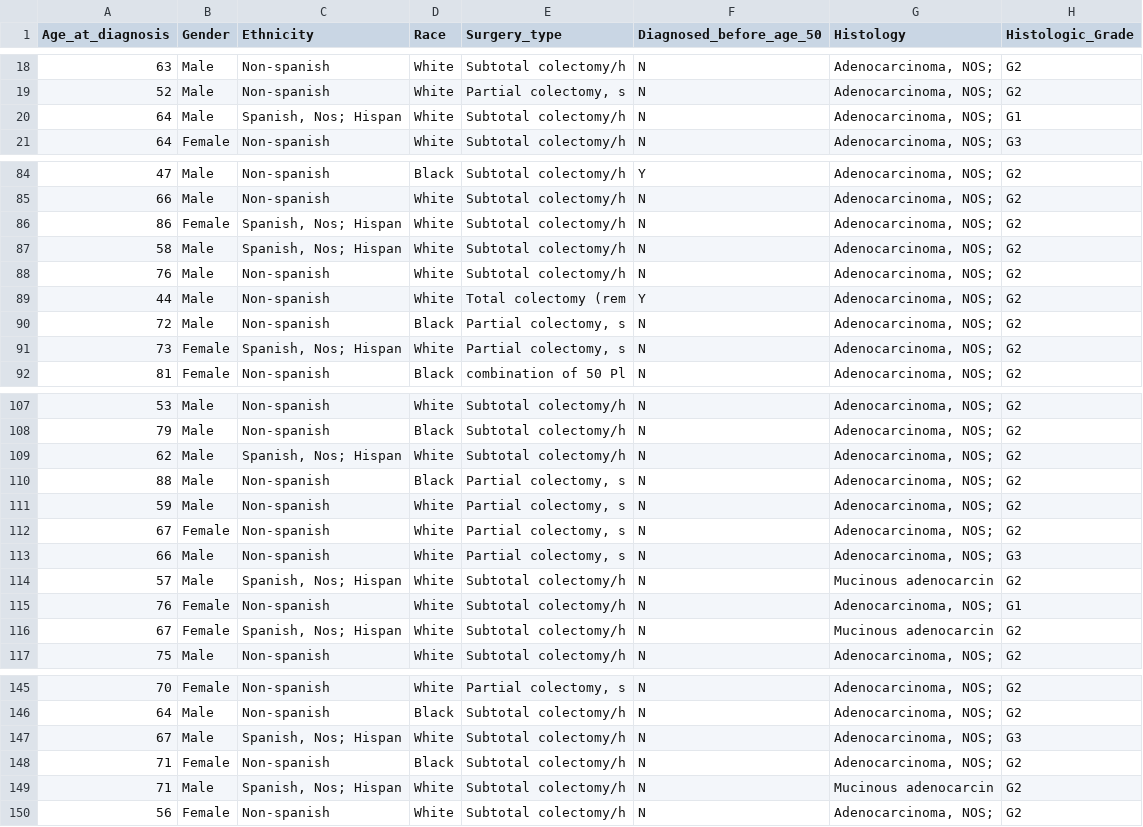
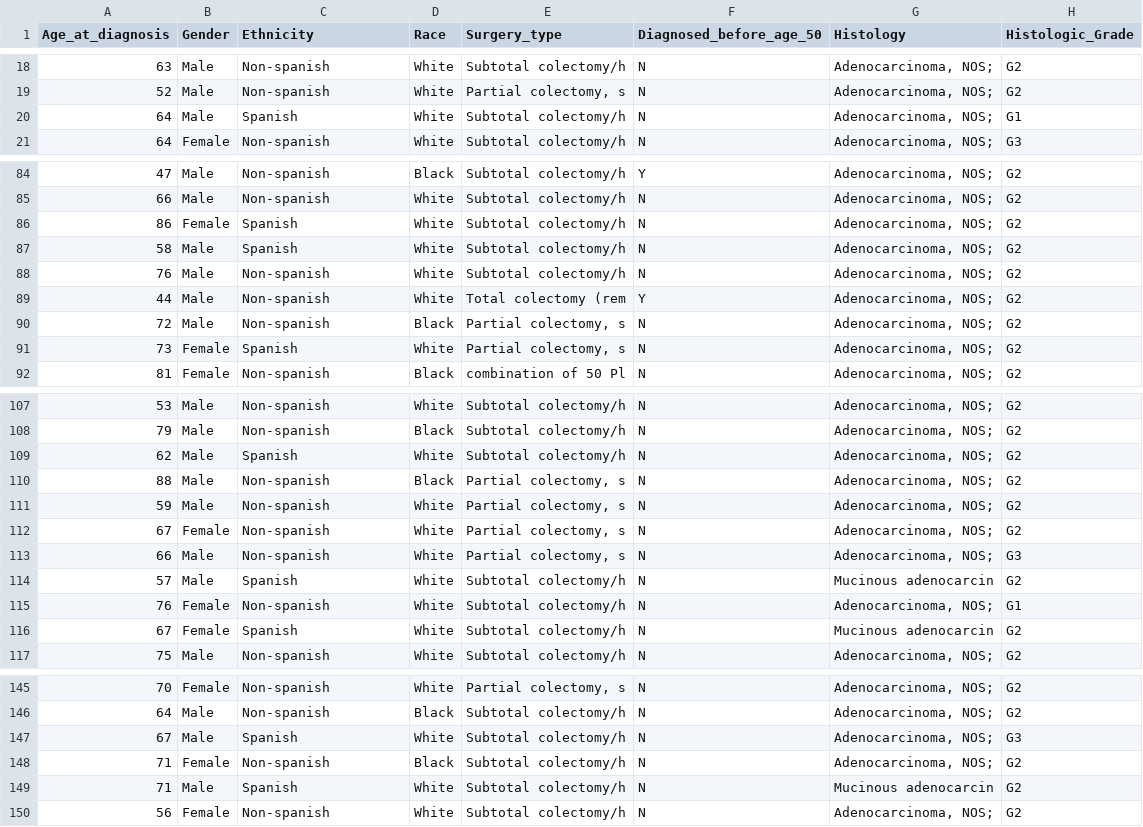
Before and after one commit to dmrey01/Project-3---group-1, a CSV file: cleaned_supplementary.csv, drawn as a sheet; only a part is shown, gaps mark what is left out; the diff covers the shown part only; the diff names each change by its address in the sheet, - before the commit and + after, or states it on an @@ line.

```diff
--- a/cleaned_supplementary.csv
+++ b/cleaned_supplementary.csv
-C20 (Ethnicity): Spanish, Nos; Hispan
+C20 (Ethnicity): Spanish
-C86:C87 (Ethnicity): Spanish, Nos; Hispan
+C86:C87 (Ethnicity): Spanish
-C91 (Ethnicity): Spanish, Nos; Hispan
+C91 (Ethnicity): Spanish
-C109 (Ethnicity): Spanish, Nos; Hispan
+C109 (Ethnicity): Spanish
-C114 (Ethnicity): Spanish, Nos; Hispan
+C114 (Ethnicity): Spanish
-C116 (Ethnicity): Spanish, Nos; Hispan
+C116 (Ethnicity): Spanish
-C147 (Ethnicity): Spanish, Nos; Hispan
+C147 (Ethnicity): Spanish
-C149 (Ethnicity): Spanish, Nos; Hispan
+C149 (Ethnicity): Spanish
```
Also changed, not shown: 8 edited cells elsewhere in this file, 4 other files.
